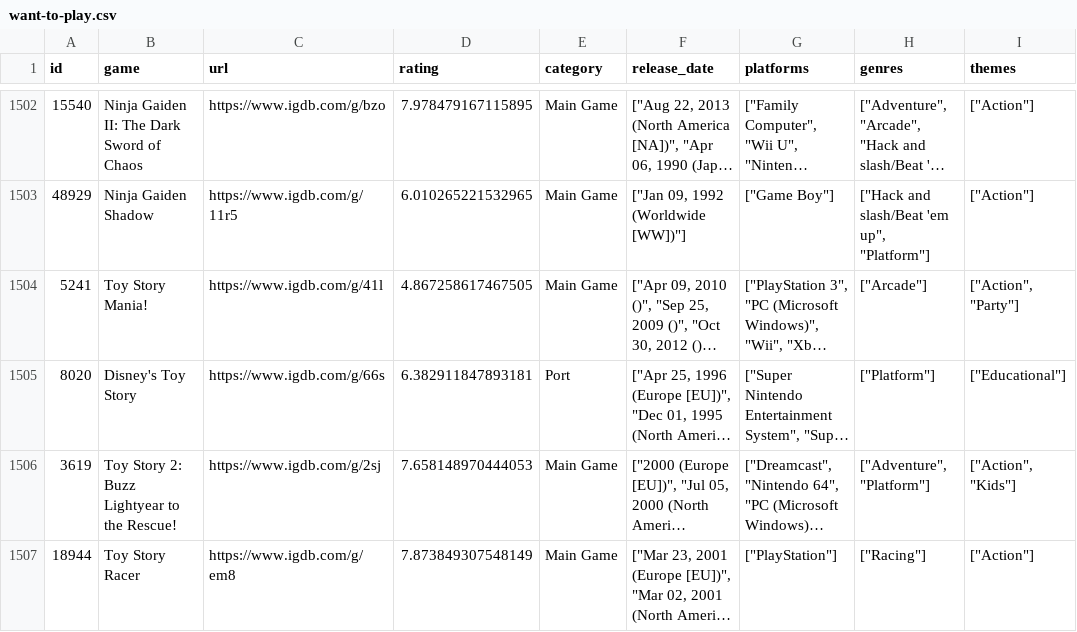
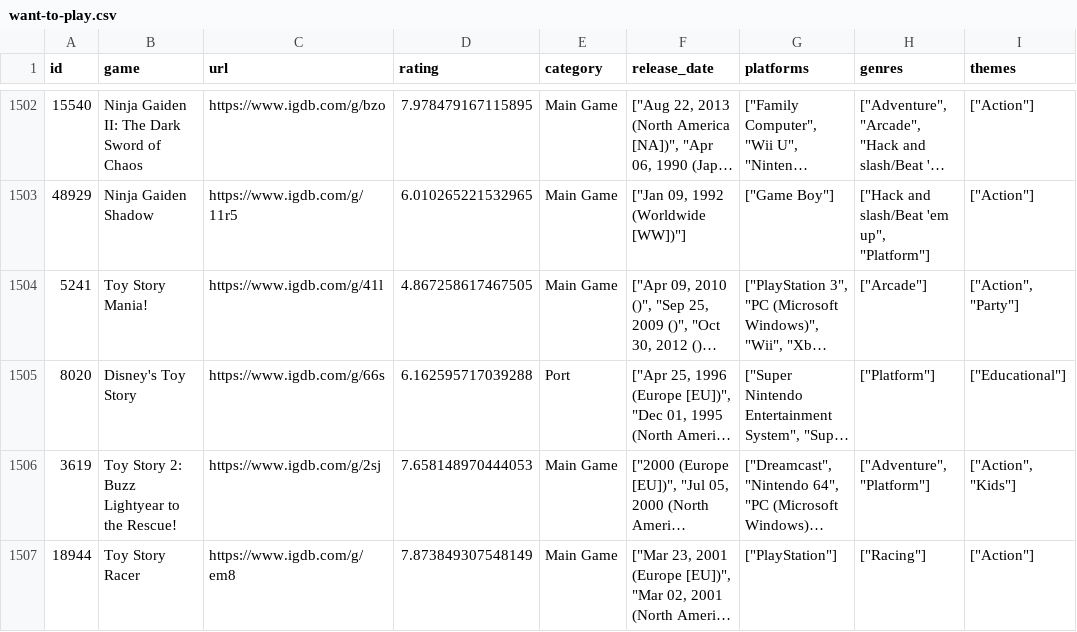
Before and after one commit to noiseredux/whatshouldnoisereduxplay, a CSV file: want-to-play.csv, drawn as a sheet; only a part is shown, gaps mark what is left out; long unchanged cells end in …; the diff covers the shown part only; the diff names each change by its address in the sheet, - before the commit and + after, or states it on an @@ line.

Commit message:
Add files via upload

```diff
--- a/want-to-play.csv
+++ b/want-to-play.csv
-D1505 (rating): 6.382911847893181
+D1505 (rating): 6.162595717039288
```
Also changed, not shown: 1 removed row and 1 edited cell elsewhere in this file.
